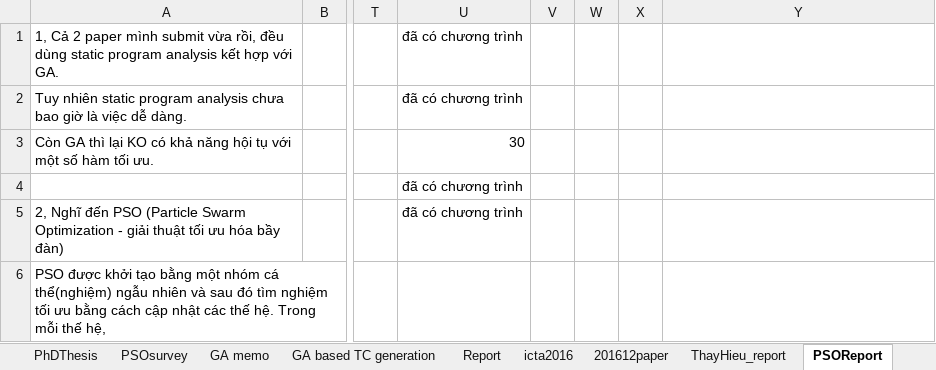
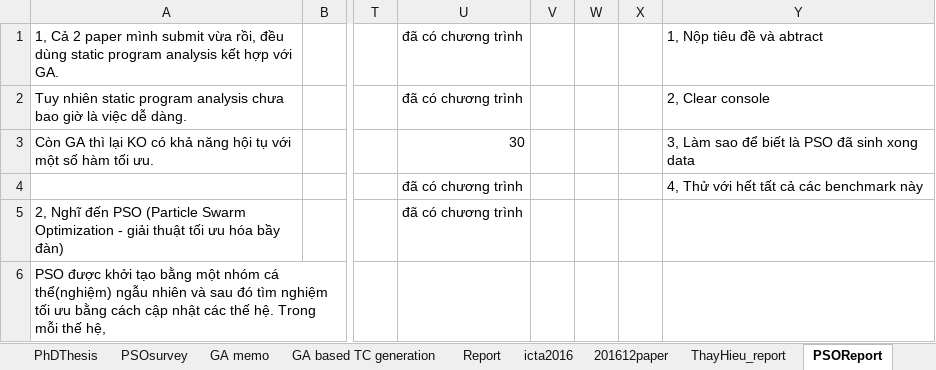
Before and after one commit to dinhngocthi/GAsource, an Excel workbook: CFT4CUnitSrc/src/report/GAReport.xlsx, sheet PSOReport, drawn as a sheet; only a part is shown, gaps mark what is left out; values as stored, in another font and other column widths than the file's, no borders; the diff names each change by its address in the sheet, - before the commit and + after, or states it on an @@ line.

```diff
--- a/CFT4CUnitSrc/src/report/GAReport.xlsx (sheet PSOReport)
+++ b/CFT4CUnitSrc/src/report/GAReport.xlsx (sheet PSOReport)
-Y1: (empty)
+Y1: 1, Nộp tiêu đề và abtract
-Y2: (empty)
+Y2: 2, Clear console
-Y3: (empty)
+Y3: 3, Làm sao để biết là PSO đã sinh xong data
-Y4: (empty)
+Y4: 4, Thử với hết tất cả các benchmark này
```
